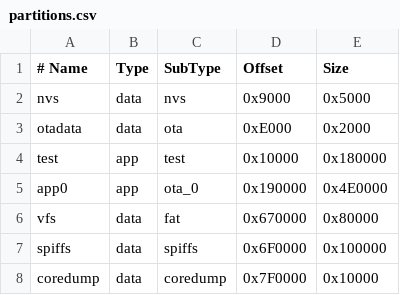
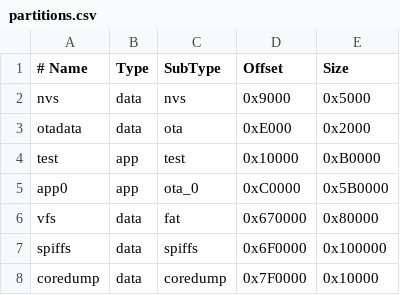
Before and after one commit to wisnc/crub, a CSV file: partitions.csv, drawn as a sheet.

Commit message:
v2.2 fixed an issue where larger binaries are unflashable. new functionality to view binary partition information

```diff
--- a/partitions.csv
+++ b/partitions.csv
@@ -3,4 +3,4 @@ nvs,       data, nvs,      0x9000,    0x5000
 otadata,   data, ota,      0xE000,    0x2000
-test,      app,  test,     0x10000,   0x180000
-app0,      app,  ota_0,    0x190000,  0x4E0000
+test,      app,  test,     0x10000,   0xB0000
+app0,      app,  ota_0,    0xC0000,   0x5B0000
 vfs,       data, fat,      0x670000,  0x80000
```
Also changed, not shown: 6 other files.
